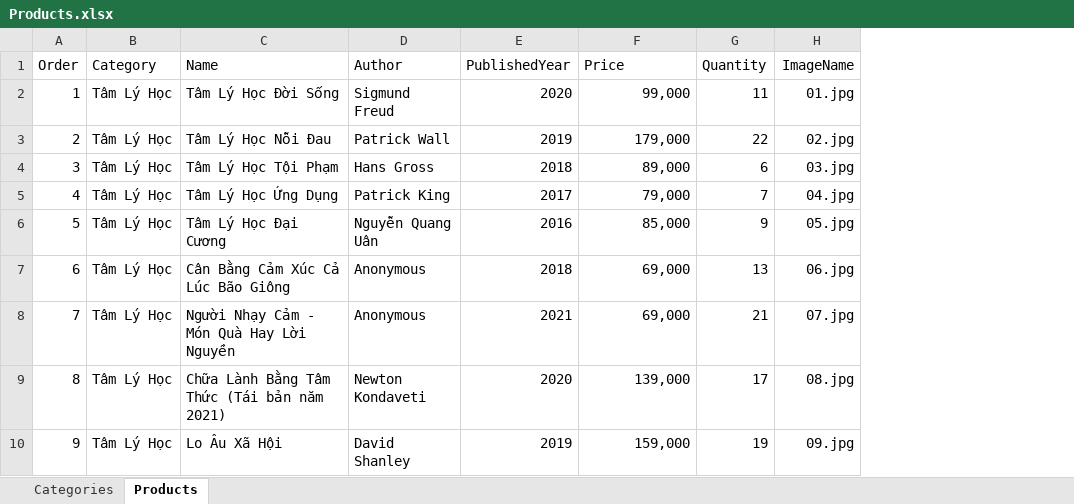
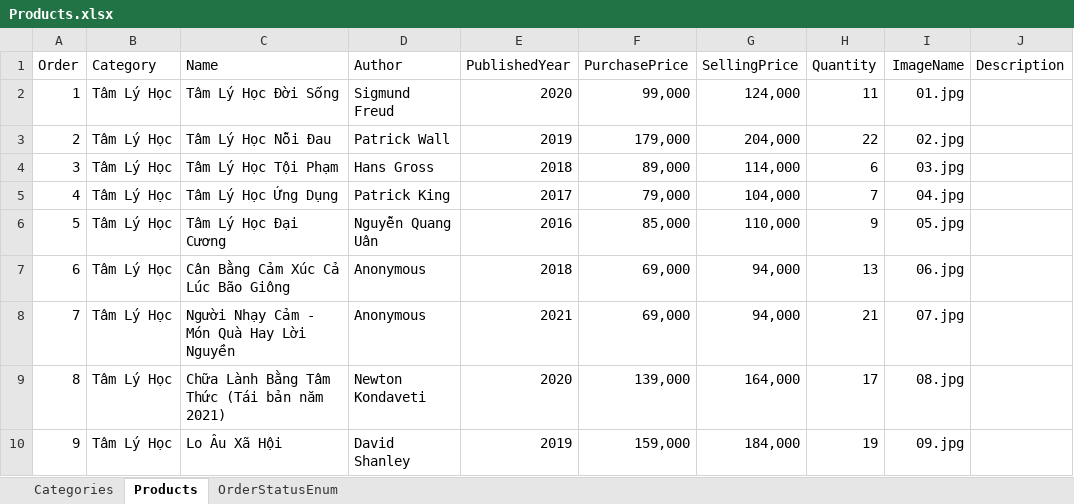
Before and after one commit to fit-hcmus-k21/my-shop, an Excel workbook: BookShop2023/Assets/Data/Products.xlsx, sheet Products, drawn as a sheet; only a part is shown; values as stored, in another font and other column widths than the file's, no borders; the diff names each change by its address in the sheet, - before the commit and + after, or states it on an @@ line.

```diff
--- a/BookShop2023/Assets/Data/Products.xlsx (sheet Products)
+++ b/BookShop2023/Assets/Data/Products.xlsx (sheet Products)
+sheet tab: OrderStatusEnum
+column G (SellingPrice), rows 2-10: 124,000 | 204,000 | 114,000 | 104,000 | 110,000 | 94,000 | 94,000 | 164,000 | 184,000
+column J (Description), empty
-F1: Price
+F1: PurchasePrice
```
Also changed, not shown: 7 other files.
